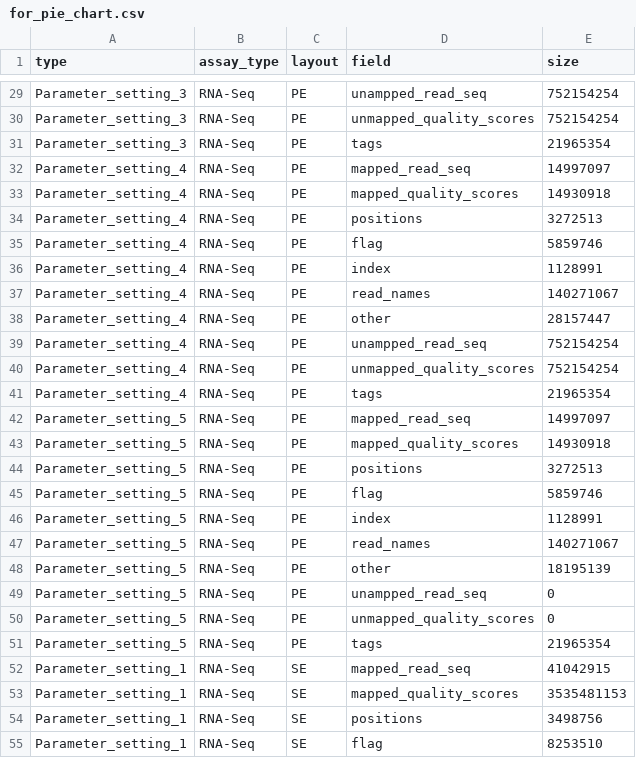
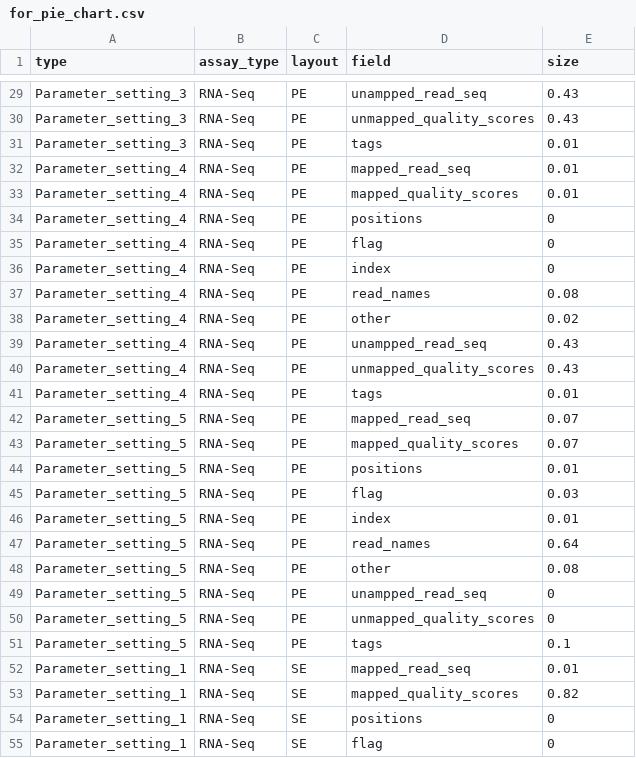
Before and after one commit to sagnikbanerjee15/Abridge_analysis_and_manuscript, a CSV file: for_pie_chart.csv, drawn as a sheet; only a part is shown, gaps mark what is left out; the diff covers the shown part only; the diff names each change by its address in the sheet, - before the commit and + after, or states it on an @@ line.

```diff
--- a/for_pie_chart.csv
+++ b/for_pie_chart.csv
-E29:E30 (size): 752154254
+E29:E30 (size): 0.43
-E31 (size): 21965354
+E31 (size): 0.01
-E32 (size): 14997097
+E32 (size): 0.01
-E33 (size): 14930918
+E33 (size): 0.01
-E34 (size): 3272513
+E34 (size): 0
-E35 (size): 5859746
+E35 (size): 0
-E36 (size): 1128991
+E36 (size): 0
-E37 (size): 140271067
+E37 (size): 0.08
-E38 (size): 28157447
+E38 (size): 0.02
-E39:E40 (size): 752154254
+E39:E40 (size): 0.43
-E41 (size): 21965354
+E41 (size): 0.01
-E42 (size): 14997097
+E42 (size): 0.07
-E43 (size): 14930918
+E43 (size): 0.07
-E44 (size): 3272513
+E44 (size): 0.01
-E45 (size): 5859746
+E45 (size): 0.03
-E46 (size): 1128991
+E46 (size): 0.01
-E47 (size): 140271067
+E47 (size): 0.64
-E48 (size): 18195139
+E48 (size): 0.08
-E51 (size): 21965354
+E51 (size): 0.1
-E52 (size): 41042915
+E52 (size): 0.01
-E53 (size): 3535481153
+E53 (size): 0.82
-E54 (size): 3498756
+E54 (size): 0
-E55 (size): 8253510
+E55 (size): 0
```
Also changed, not shown: 167 edited cells elsewhere in this file, 2 other files.
